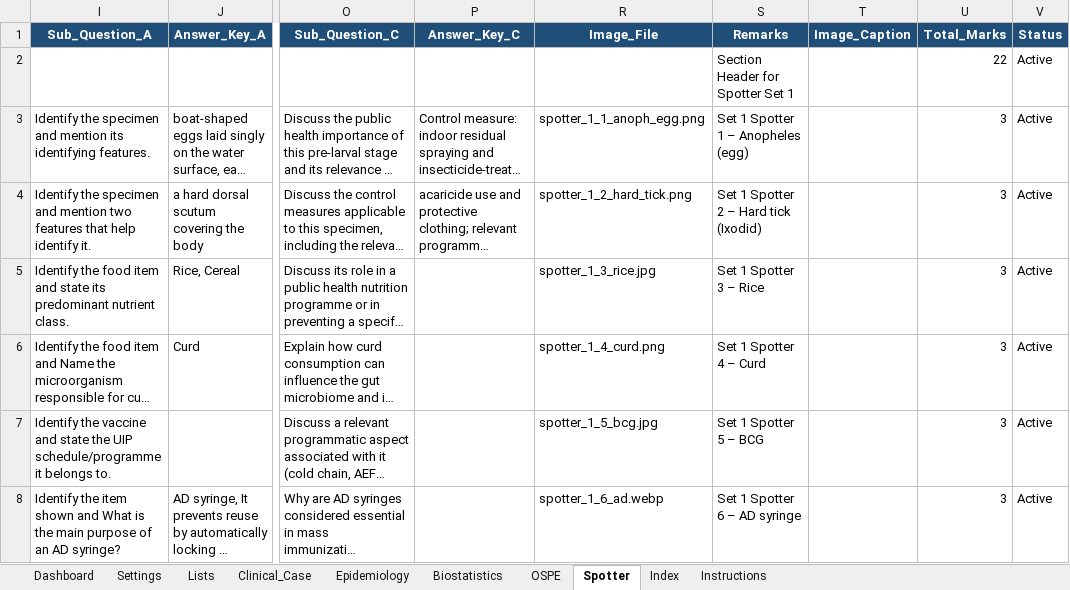
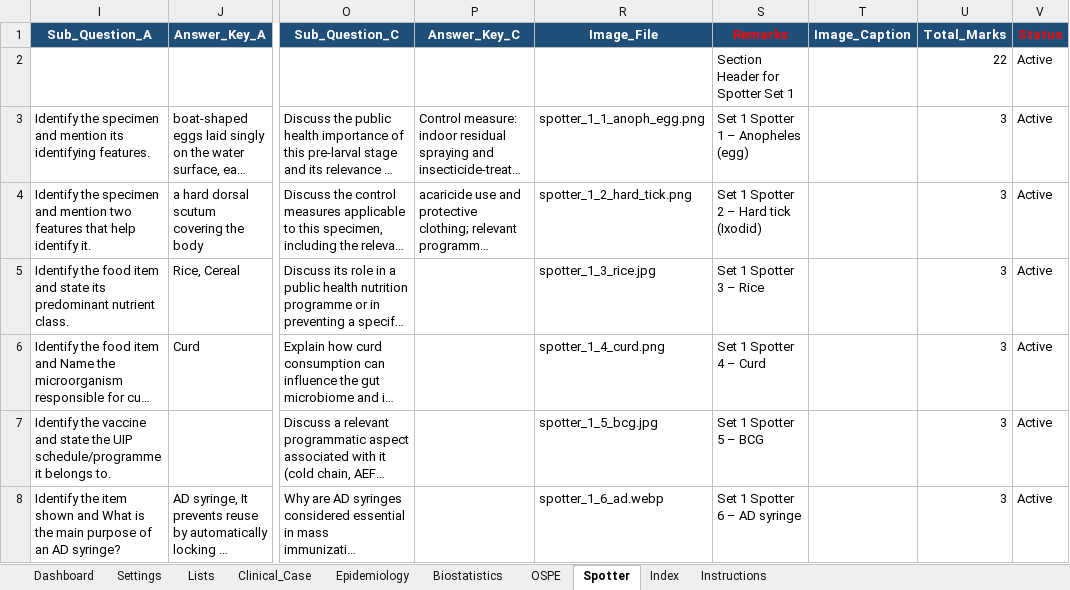
Before and after one commit to SpaRroW410/practical_exam, an Excel workbook: QuestionBank.xlsx, sheet Spotter, drawn as a sheet; only a part is shown, gaps mark what is left out; long unchanged cells end in …; values as stored, in another font and other column widths than the file's, no borders; the diff names each change by its address in the sheet, - before the commit and + after, or states it on an @@ line.

```diff
--- a/QuestionBank.xlsx (sheet Spotter)
+++ b/QuestionBank.xlsx (sheet Spotter)
-S1 text colour: #FFFFFF
+S1 text colour: #FF0000
-V1 text colour: #FFFFFF
+V1 text colour: #FF0000
```
Also changed, not shown: sheet Settings, sheet Epidemiology, sheet Biostatistics, sheet OSPE, sheet Clinical_Case.
